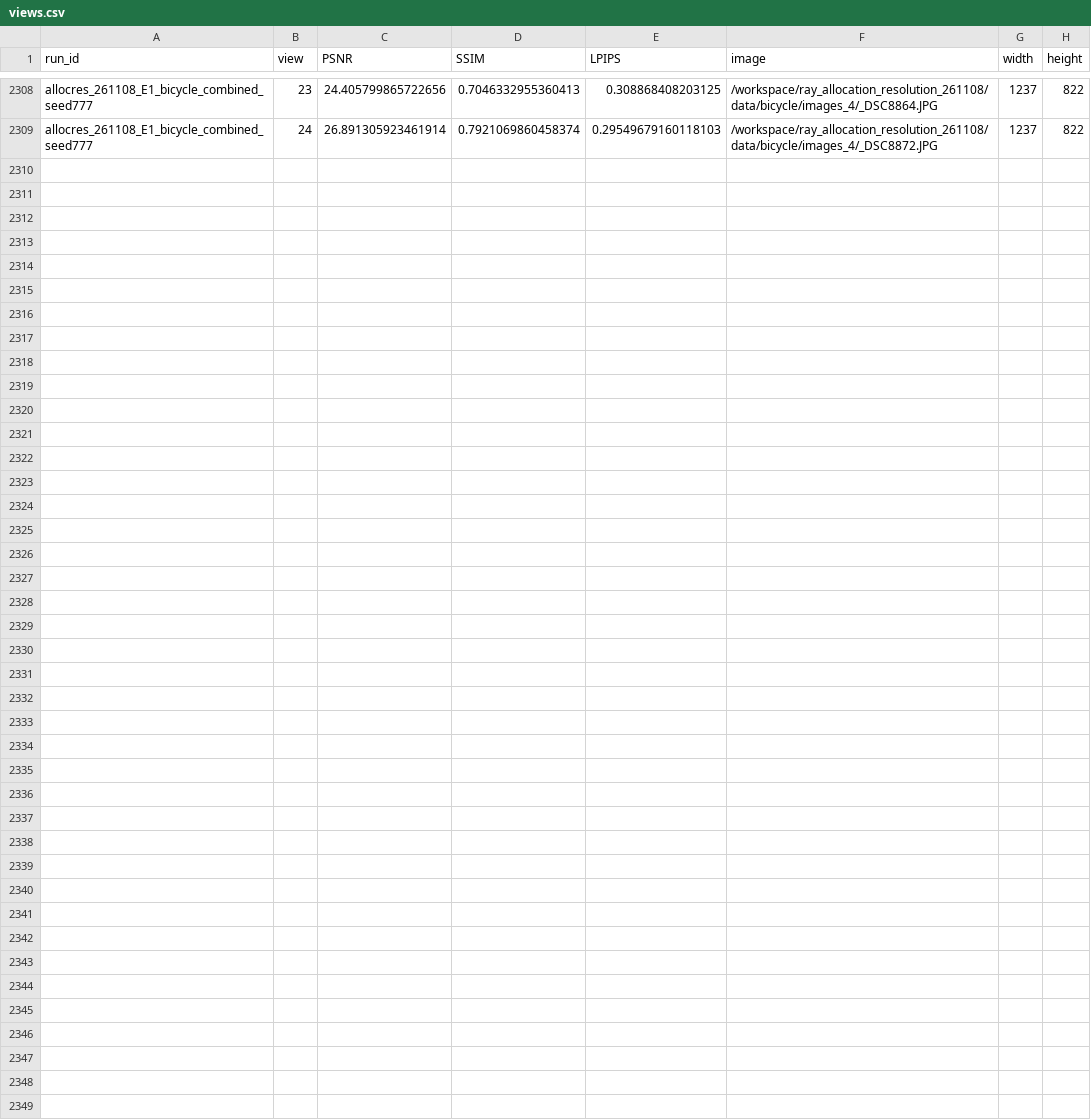
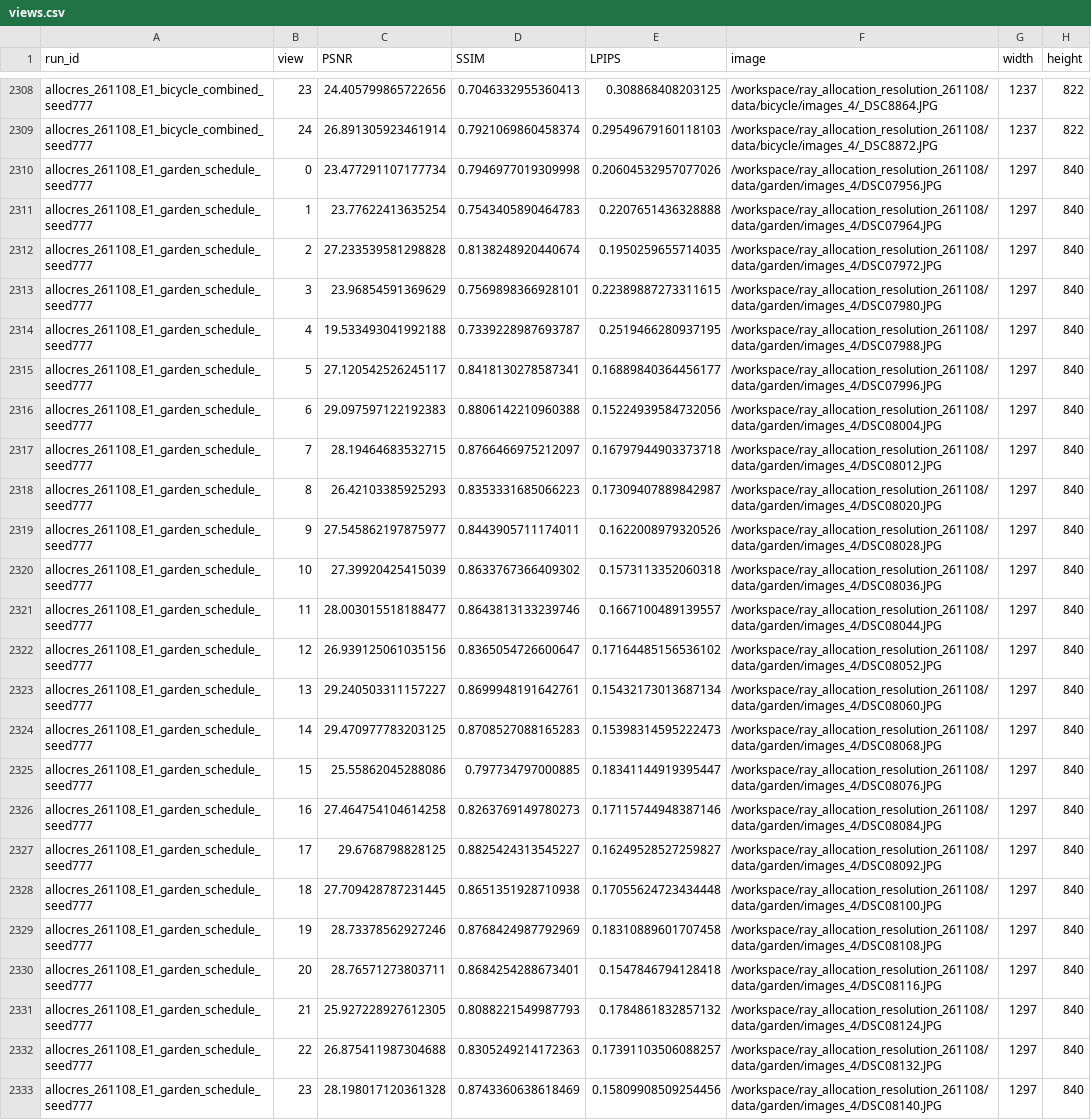
Before and after one commit to usnij/Research_repo, a CSV file: report/cvpr2027/views.csv, drawn as a sheet; only a part is shown, gaps mark what is left out; the diff names each change by its address in the sheet, - before the commit and + after, or states it on an @@ line.

Commit message:
Record Garden scheduled allocation completion and latest curves

```diff
--- a/report/cvpr2027/views.csv
+++ b/report/cvpr2027/views.csv
+row 2310: allocres_261108_E1_garden_schedule_seed777 | 0 | 23.477291107177734 | 0.7946977019309998 | 0.20604532957077026 | /workspace/ray_allocation_resolution_261108/data/garden/images_4/DSC07956.JPG | 1297 | 840
+row 2311: allocres_261108_E1_garden_schedule_seed777 | 1 | 23.77622413635254 | 0.7543405890464783 | 0.2207651436328888 | /workspace/ray_allocation_resolution_261108/data/garden/images_4/DSC07964.JPG | 1297 | 840
+row 2312: allocres_261108_E1_garden_schedule_seed777 | 2 | 27.233539581298828 | 0.8138248920440674 | 0.1950259655714035 | /workspace/ray_allocation_resolution_261108/data/garden/images_4/DSC07972.JPG | 1297 | 840
+row 2313: allocres_261108_E1_garden_schedule_seed777 | 3 | 23.96854591369629 | 0.7569898366928101 | 0.22389887273311615 | /workspace/ray_allocation_resolution_261108/data/garden/images_4/DSC07980.JPG | 1297 | 840
+row 2314: allocres_261108_E1_garden_schedule_seed777 | 4 | 19.533493041992188 | 0.7339228987693787 | 0.2519466280937195 | /workspace/ray_allocation_resolution_261108/data/garden/images_4/DSC07988.JPG | 1297 | 840
+row 2315: allocres_261108_E1_garden_schedule_seed777 | 5 | 27.120542526245117 | 0.8418130278587341 | 0.16889840364456177 | /workspace/ray_allocation_resolution_261108/data/garden/images_4/DSC07996.JPG | 1297 | 840
+row 2316: allocres_261108_E1_garden_schedule_seed777 | 6 | 29.097597122192383 | 0.8806142210960388 | 0.15224939584732056 | /workspace/ray_allocation_resolution_261108/data/garden/images_4/DSC08004.JPG | 1297 | 840
+row 2317: allocres_261108_E1_garden_schedule_seed777 | 7 | 28.19464683532715 | 0.8766466975212097 | 0.16797944903373718 | /workspace/ray_allocation_resolution_261108/data/garden/images_4/DSC08012.JPG | 1297 | 840
+row 2318: allocres_261108_E1_garden_schedule_seed777 | 8 | 26.42103385925293 | 0.8353331685066223 | 0.17309407889842987 | /workspace/ray_allocation_resolution_261108/data/garden/images_4/DSC08020.JPG | 1297 | 840
+row 2319: allocres_261108_E1_garden_schedule_seed777 | 9 | 27.545862197875977 | 0.8443905711174011 | 0.1622008979320526 | /workspace/ray_allocation_resolution_261108/data/garden/images_4/DSC08028.JPG | 1297 | 840
+row 2320: allocres_261108_E1_garden_schedule_seed777 | 10 | 27.39920425415039 | 0.8633767366409302 | 0.1573113352060318 | /workspace/ray_allocation_resolution_261108/data/garden/images_4/DSC08036.JPG | 1297 | 840
+row 2321: allocres_261108_E1_garden_schedule_seed777 | 11 | 28.003015518188477 | 0.8643813133239746 | 0.1667100489139557 | /workspace/ray_allocation_resolution_261108/data/garden/images_4/DSC08044.JPG | 1297 | 840
+row 2322: allocres_261108_E1_garden_schedule_seed777 | 12 | 26.939125061035156 | 0.8365054726600647 | 0.17164485156536102 | /workspace/ray_allocation_resolution_261108/data/garden/images_4/DSC08052.JPG | 1297 | 840
+row 2323: allocres_261108_E1_garden_schedule_seed777 | 13 | 29.240503311157227 | 0.8699948191642761 | 0.15432173013687134 | /workspace/ray_allocation_resolution_261108/data/garden/images_4/DSC08060.JPG | 1297 | 840
+row 2324: allocres_261108_E1_garden_schedule_seed777 | 14 | 29.470977783203125 | 0.8708527088165283 | 0.15398314595222473 | /workspace/ray_allocation_resolution_261108/data/garden/images_4/DSC08068.JPG | 1297 | 840
+row 2325: allocres_261108_E1_garden_schedule_seed777 | 15 | 25.55862045288086 | 0.797734797000885 | 0.18341144919395447 | /workspace/ray_allocation_resolution_261108/data/garden/images_4/DSC08076.JPG | 1297 | 840
+row 2326: allocres_261108_E1_garden_schedule_seed777 | 16 | 27.464754104614258 | 0.8263769149780273 | 0.17115744948387146 | /workspace/ray_allocation_resolution_261108/data/garden/images_4/DSC08084.JPG | 1297 | 840
+row 2327: allocres_261108_E1_garden_schedule_seed777 | 17 | 29.6768798828125 | 0.8825424313545227 | 0.16249528527259827 | /workspace/ray_allocation_resolution_261108/data/garden/images_4/DSC08092.JPG | 1297 | 840
+row 2328: allocres_261108_E1_garden_schedule_seed777 | 18 | 27.709428787231445 | 0.8651351928710938 | 0.17055624723434448 | /workspace/ray_allocation_resolution_261108/data/garden/images_4/DSC08100.JPG | 1297 | 840
+row 2329: allocres_261108_E1_garden_schedule_seed777 | 19 | 28.73378562927246 | 0.8768424987792969 | 0.18310889601707458 | /workspace/ray_allocation_resolution_261108/data/garden/images_4/DSC08108.JPG | 1297 | 840
+row 2330: allocres_261108_E1_garden_schedule_seed777 | 20 | 28.76571273803711 | 0.8684254288673401 | 0.1547846794128418 | /workspace/ray_allocation_resolution_261108/data/garden/images_4/DSC08116.JPG | 1297 | 840
+row 2331: allocres_261108_E1_garden_schedule_seed777 | 21 | 25.927228927612305 | 0.8088221549987793 | 0.1784861832857132 | /workspace/ray_allocation_resolution_261108/data/garden/images_4/DSC08124.JPG | 1297 | 840
+row 2332: allocres_261108_E1_garden_schedule_seed777 | 22 | 26.875411987304688 | 0.8305249214172363 | 0.17391103506088257 | /workspace/ray_allocation_resolution_261108/data/garden/images_4/DSC08132.JPG | 1297 | 840
+row 2333: allocres_261108_E1_garden_schedule_seed777 | 23 | 28.198017120361328 | 0.8743360638618469 | 0.15809908509254456 | /workspace/ray_allocation_resolution_261108/data/garden/images_4/DSC08140.JPG | 1297 | 840
```
Also changed, not shown: report/cvpr2027/curves.csv, report/cvpr2027/logs/allocres_261108_E2_bonsai_highres_dense_seed777.csv, 5 other files.
